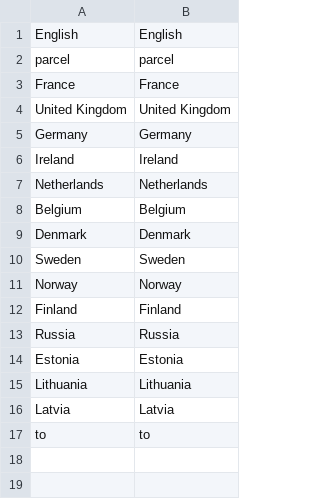
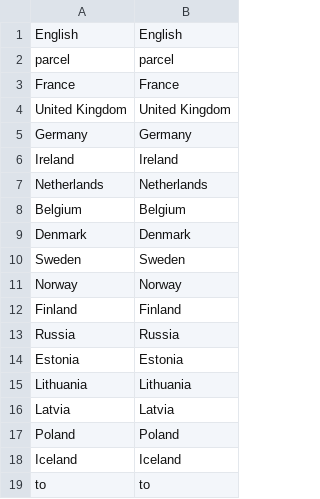
Before and after one commit to jrothwell/santa-sorter, a CSV file: src/main/resources/languages/en.csv, drawn as a sheet; the diff names each change by its address in the sheet, - before the commit and + after, or states it on an @@ line.

```diff
--- a/src/main/resources/languages/en.csv
+++ b/src/main/resources/languages/en.csv
+row 17: Poland | Poland
+row 18: Iceland | Iceland
```
Also changed, not shown: src/main/resources/languages/de.csv, src/main/resources/languages/fr.csv, 15 other files.
